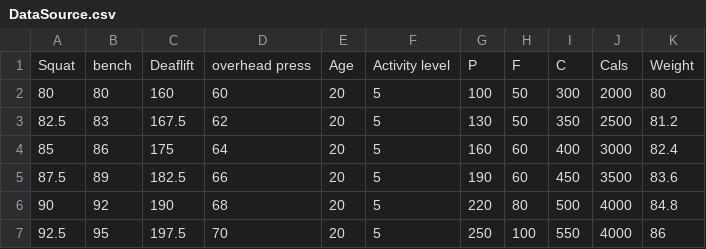
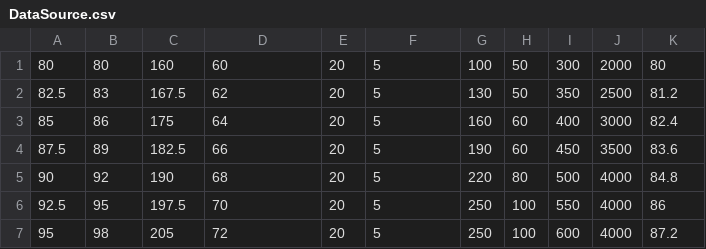
Before and after one commit to slimmo98/CET313PPW2, a CSV file: DataSource.csv, drawn as a sheet; only a part is shown; the shorter side is filled out with more unchanged rows; the diff names each change by its address in the sheet, - before the commit and + after, or states it on an @@ line.

Commit message:
Update DataSource.csv

```diff
--- a/DataSource.csv
+++ b/DataSource.csv
-row 1: Squat | bench | Deaflift | overhead press | Age | Activity level | P | F | C | Cals | Weight
```
